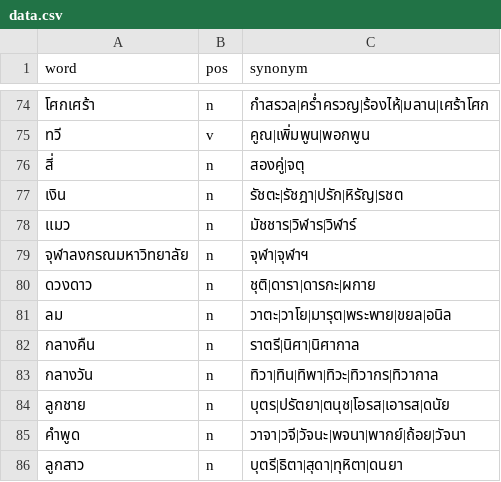
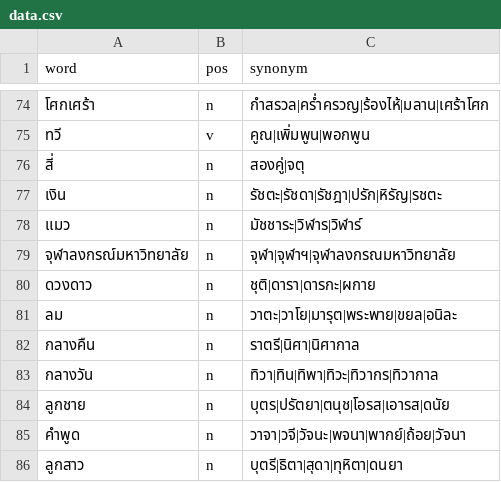
Before and after one commit to PyThaiNLP/thai-synonym, a CSV file: data.csv, drawn as a sheet; only a part is shown, gaps mark what is left out.

Commit message:
data.csv: Adjust terms
- เงิน: รชต -> รชตะ
- เงิน: Add รัชดา
- แมว: มัชชาร -> มัชชาระ
- จุฬาลงกรณมหาวิทยาลัย: Move to synonym.
  Change entry word to จุฬาลงกรณ์มหาวิทยาลัย.
- ลม: อนิล -> อนิละ

```diff
--- a/data.csv
+++ b/data.csv
@@ -76,7 +76,7 @@ word,pos,synonym
 สี่,n,สองคู่|จตุ
-เงิน,n,รัชตะ|รัชฎา|ปรัก|หิรัญ|รชต
-แมว,n,มัชชาร|วิฬาร|วิฬาร์
-จุฬาลงกรณมหาวิทยาลัย,n,จุฬา|จุฬาฯ
+เงิน,n,รัชตะ|รัชดา|รัชฎา|ปรัก|หิรัญ|รชตะ
+แมว,n,มัชชาระ|วิฬาร|วิฬาร์
+จุฬาลงกรณ์มหาวิทยาลัย,n,จุฬา|จุฬาฯ|จุฬาลงกรณมหาวิทยาลัย
 ดวงดาว,n,ชุติ|ดารา|ดารกะ|ผกาย
-ลม,n,วาตะ|วาโย|มารุต|พระพาย|ขยล|อนิล
+ลม,n,วาตะ|วาโย|มารุต|พระพาย|ขยล|อนิละ
 กลางคืน,n,ราตรี|นิศา|นิศากาล
```
